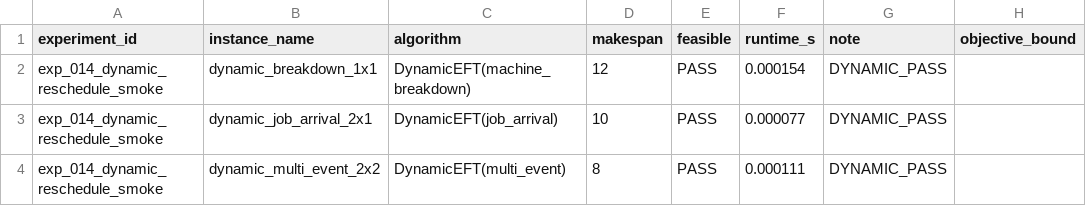
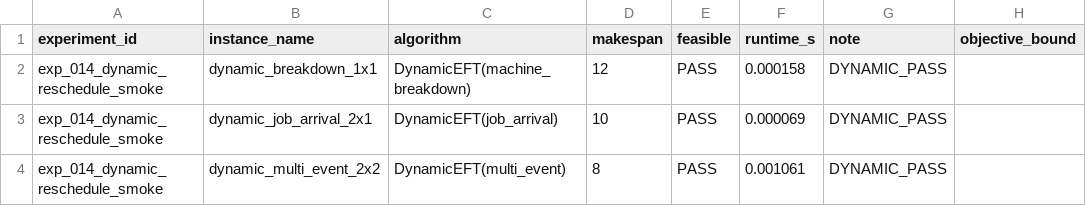
Before and after one commit to i-m-a-g-nation/fjsp-agv-rl-research, a CSV file: experiments/results/exp_014_dynamic_reschedule_smoke.csv, drawn as a sheet; only a part is shown; the diff names each change by its address in the sheet, - before the commit and + after, or states it on an @@ line.

Commit message:
Phase 2A: load dynamic event specs from JSON

```diff
--- a/experiments/results/exp_014_dynamic_reschedule_smoke.csv
+++ b/experiments/results/exp_014_dynamic_reschedule_smoke.csv
-F2 (runtime_s): 0.000154
+F2 (runtime_s): 0.000158
-F3 (runtime_s): 0.000077
+F3 (runtime_s): 0.000069
-F4 (runtime_s): 0.000111
+F4 (runtime_s): 0.001061
```
Also changed, not shown: 10 other files.
